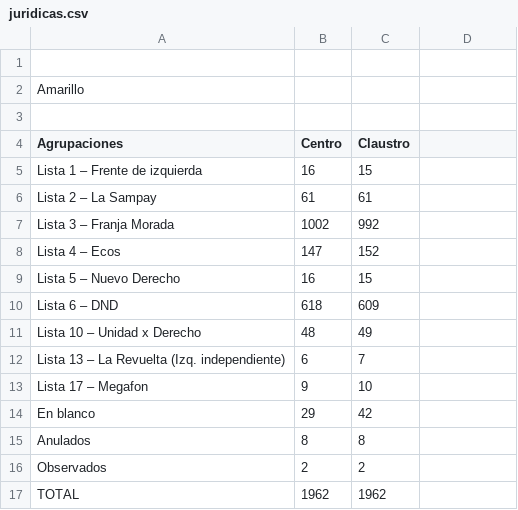
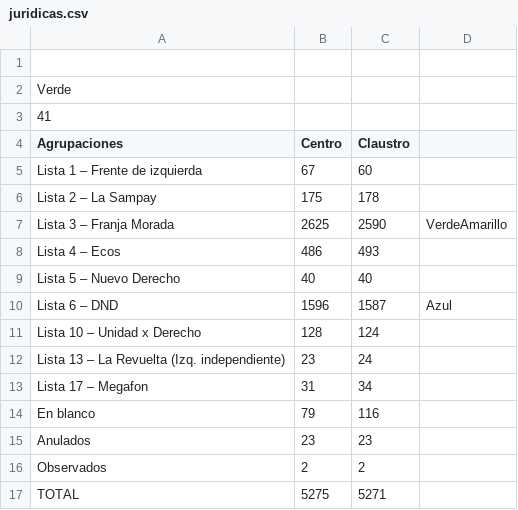
Before and after one commit to prensaunlp/eleccionesCSV, a CSV file: juridicas.csv, drawn as a sheet.

Commit message:
Update juridicas.csv

```diff
--- a/juridicas.csv
+++ b/juridicas.csv
@@ -1,17 +1,17 @@
 
-Amarillo,,
-,,
+Verde,,
+41,,
 Agrupaciones,Centro,Claustro
-Lista 1 – Frente de izquierda,16,15
-Lista 2 – La Sampay,61,61
-Lista 3 – Franja Morada,1002,992,
-Lista 4 – Ecos,147,152
-Lista 5 – Nuevo Derecho,16,15
-Lista 6 – DND,618,609,
-Lista 10 – Unidad x Derecho,48,49
-Lista 13 – La Revuelta (Izq. independiente),6,7
-Lista 17 – Megafon,9,10
-En blanco,29,42
-Anulados,8,8
+Lista 1 – Frente de izquierda,67,60
+Lista 2 – La Sampay,175,178
+Lista 3 – Franja Morada,2625,2590,VerdeAmarillo
+Lista 4 – Ecos,486,493
+Lista 5 – Nuevo Derecho,40,40
+Lista 6 – DND,1596,1587,Azul
+Lista 10 – Unidad x Derecho,128,124
+Lista 13 – La Revuelta (Izq. independiente),23,24
+Lista 17 – Megafon,31,34
+En blanco,79,116
+Anulados,23,23
 Observados,2,2
-TOTAL,1962,1962
+TOTAL,5275,5271
```
